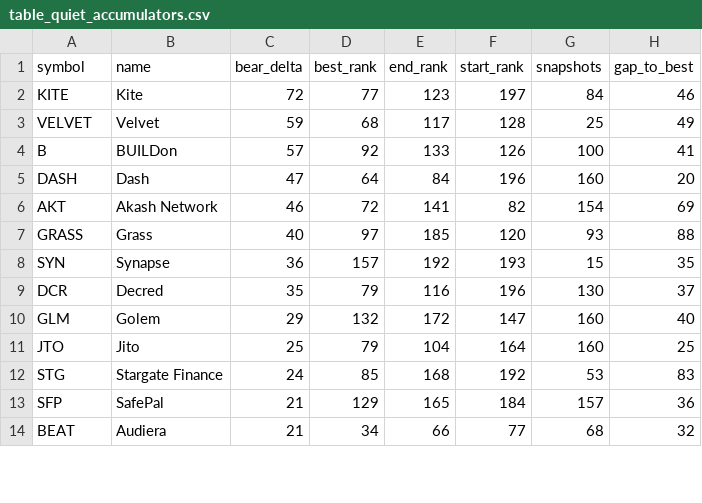
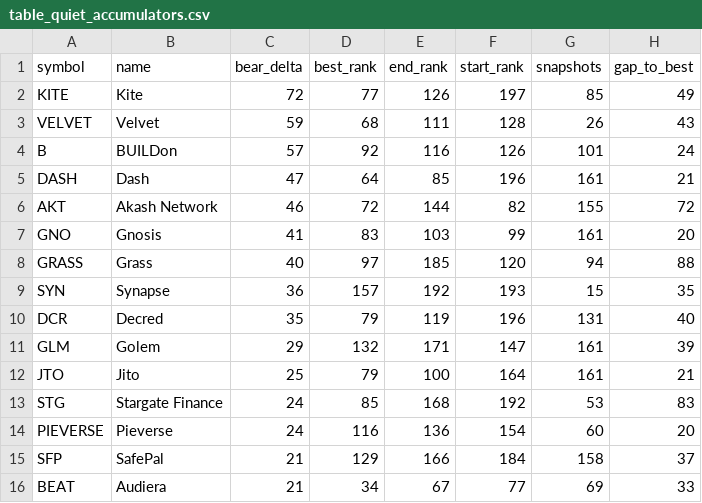
Before and after one commit to udipta-dev/rank-radar, a CSV file: data/out/table_quiet_accumulators.csv, drawn as a sheet; only a part is shown; the diff covers the shown part only.

```diff
--- a/data/out/table_quiet_accumulators.csv
+++ b/data/out/table_quiet_accumulators.csv
@@ -1,14 +1,16 @@
 symbol,name,bear_delta,best_rank,end_rank,start_rank,snapshots,gap_to_best
-KITE,Kite,72,77,123,197,84,46
-VELVET,Velvet,59,68,117,128,25,49
-B,BUILDon,57,92,133,126,100,41
-DASH,Dash,47,64,84,196,160,20
-AKT,Akash Network,46,72,141,82,154,69
-GRASS,Grass,40,97,185,120,93,88
+KITE,Kite,72,77,126,197,85,49
+VELVET,Velvet,59,68,111,128,26,43
+B,BUILDon,57,92,116,126,101,24
+DASH,Dash,47,64,85,196,161,21
+AKT,Akash Network,46,72,144,82,155,72
+GNO,Gnosis,41,83,103,99,161,20
+GRASS,Grass,40,97,185,120,94,88
 SYN,Synapse,36,157,192,193,15,35
-DCR,Decred,35,79,116,196,130,37
-GLM,Golem,29,132,172,147,160,40
-JTO,Jito,25,79,104,164,160,25
+DCR,Decred,35,79,119,196,131,40
+GLM,Golem,29,132,171,147,161,39
+JTO,Jito,25,79,100,164,161,21
 STG,Stargate Finance,24,85,168,192,53,83
-SFP,SafePal,21,129,165,184,157,36
-BEAT,Audiera,21,34,66,77,68,32
+PIEVERSE,Pieverse,24,116,136,154,60,20
+SFP,SafePal,21,129,166,184,158,37
+BEAT,Audiera,21,34,67,77,69,33
```
Also changed, not shown: 39 edited cells elsewhere in this file, data/out/table_high_conviction_climbers.csv, data/out/table_low_float_decliners.csv, 16 other files.
